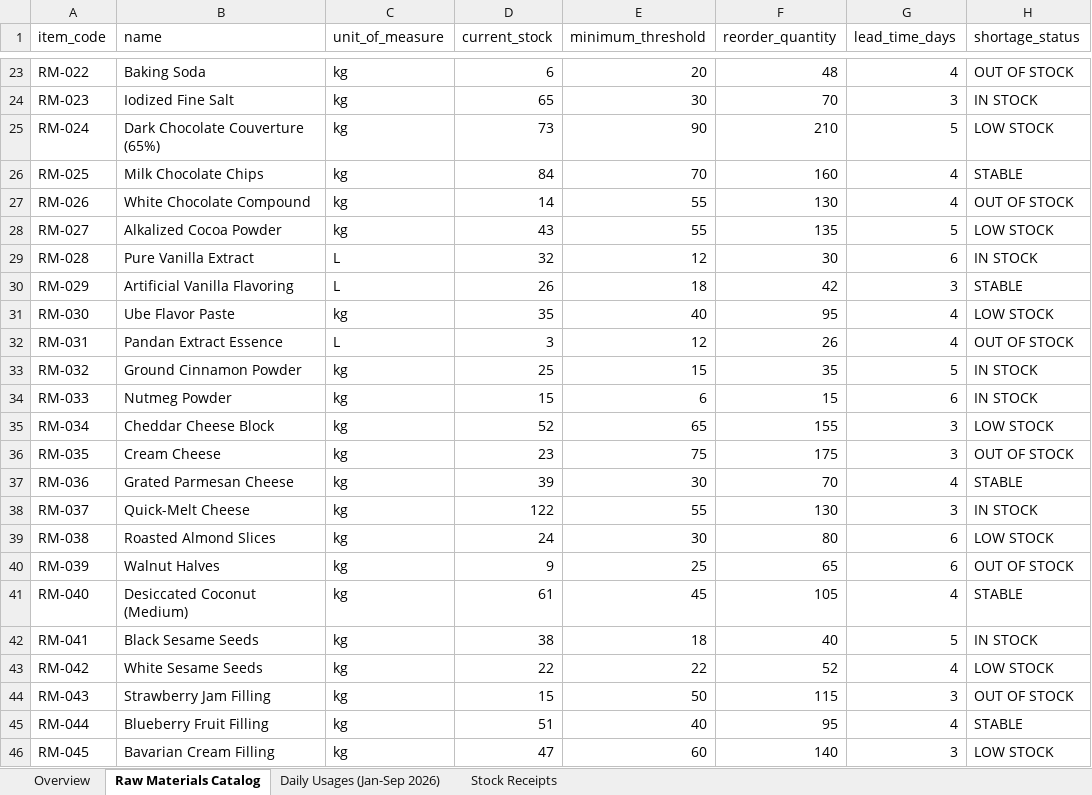
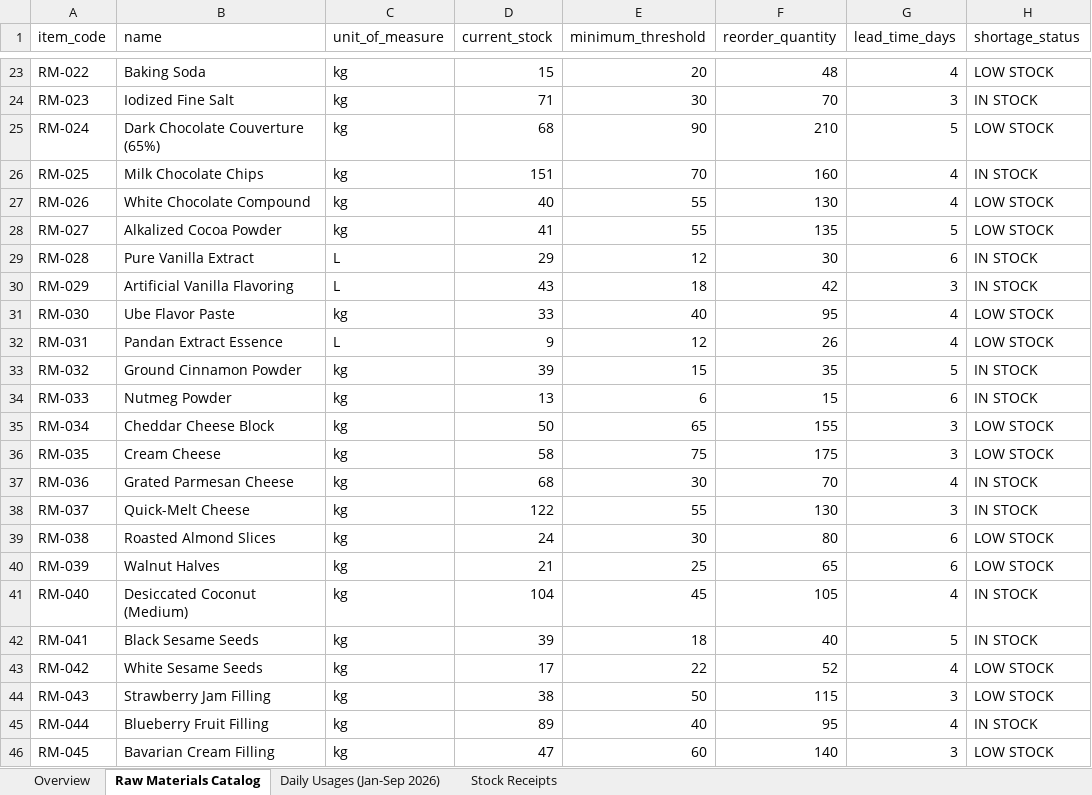
Before and after one commit to calusinzeanna3-design/RMIMS-Supabase-ML-Forecasting-Integration, an Excel workbook: RMIMS_2026_COMPLETE_DATASET_59_MATERIALS.xlsx, sheet Raw Materials Catalog, drawn as a sheet; only a part is shown, gaps mark what is left out; values as stored, in another font and other column widths than the file's, no borders; the diff covers the shown part only; the diff names each change by its address in the sheet, - before the commit and + after, or states it on an @@ line.

Commit message:
feat(dataset): configure situational stock health strictly to Low Stock and Good (0 Out of Stock)

```diff
--- a/RMIMS_2026_COMPLETE_DATASET_59_MATERIALS.xlsx (sheet Raw Materials Catalog)
+++ b/RMIMS_2026_COMPLETE_DATASET_59_MATERIALS.xlsx (sheet Raw Materials Catalog)
-D23 (current_stock): 6
+D23 (current_stock): 15
-H23 (shortage_status): OUT OF STOCK
+H23 (shortage_status): LOW STOCK
-D24 (current_stock): 65
+D24 (current_stock): 71
-D25 (current_stock): 73
+D25 (current_stock): 68
-D26 (current_stock): 84
+D26 (current_stock): 151
-H26 (shortage_status): STABLE
+H26 (shortage_status): IN STOCK
-D27 (current_stock): 14
+D27 (current_stock): 40
-H27 (shortage_status): OUT OF STOCK
+H27 (shortage_status): LOW STOCK
-D28 (current_stock): 43
+D28 (current_stock): 41
-D29 (current_stock): 32
+D29 (current_stock): 29
-D30 (current_stock): 26
+D30 (current_stock): 43
-H30 (shortage_status): STABLE
+H30 (shortage_status): IN STOCK
-D31 (current_stock): 35
+D31 (current_stock): 33
-D32 (current_stock): 3
+D32 (current_stock): 9
-H32 (shortage_status): OUT OF STOCK
+H32 (shortage_status): LOW STOCK
-D33 (current_stock): 25
+D33 (current_stock): 39
-D34 (current_stock): 15
+D34 (current_stock): 13
-D35 (current_stock): 52
+D35 (current_stock): 50
-D36 (current_stock): 23
+D36 (current_stock): 58
-H36 (shortage_status): OUT OF STOCK
+H36 (shortage_status): LOW STOCK
-D37 (current_stock): 39
+D37 (current_stock): 68
-H37 (shortage_status): STABLE
+H37 (shortage_status): IN STOCK
-D40 (current_stock): 9
+D40 (current_stock): 21
-H40 (shortage_status): OUT OF STOCK
+H40 (shortage_status): LOW STOCK
-D41 (current_stock): 61
+D41 (current_stock): 104
-H41 (shortage_status): STABLE
+H41 (shortage_status): IN STOCK
-D42 (current_stock): 38
+D42 (current_stock): 39
-D43 (current_stock): 22
+D43 (current_stock): 17
-D44 (current_stock): 15
+D44 (current_stock): 38
-H44 (shortage_status): OUT OF STOCK
+H44 (shortage_status): LOW STOCK
-D45 (current_stock): 51
+D45 (current_stock): 89
-H45 (shortage_status): STABLE
+H45 (shortage_status): IN STOCK
```
Also changed, not shown: 51 edited cells elsewhere in this sheet, sheet Stock Receipts, sheet Daily Usages (Jan-Sep 2026), sheet Overview, RMIMS_59_MATERIALS_DAILY_CONSUMPTION_2026_YTD.xlsx, RMIMS_59_MATERIALS_STOCK_RECEIPTS_2026_YTD.xlsx, 7 other files.
